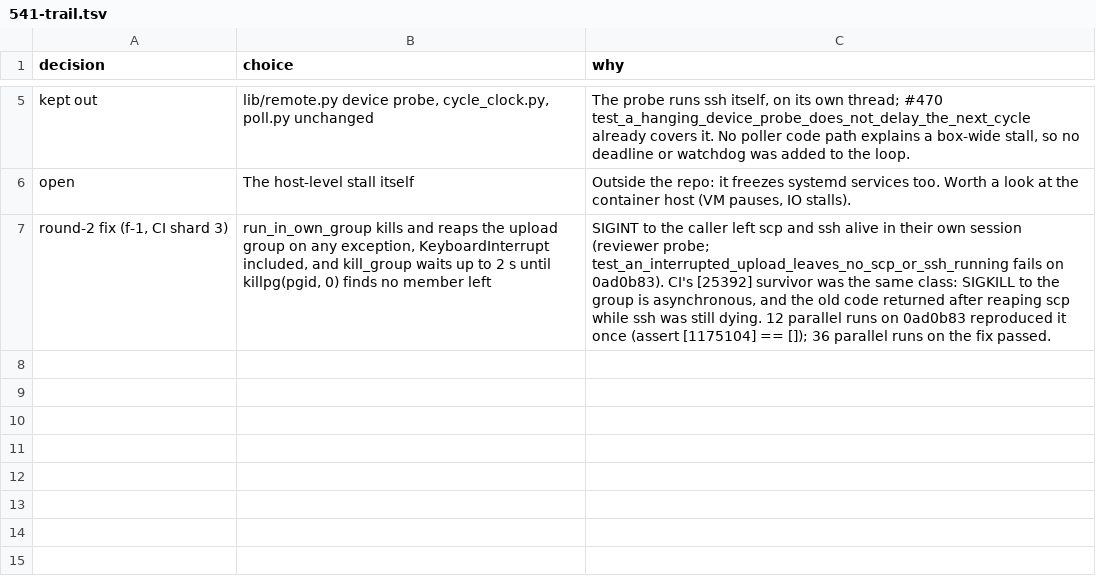
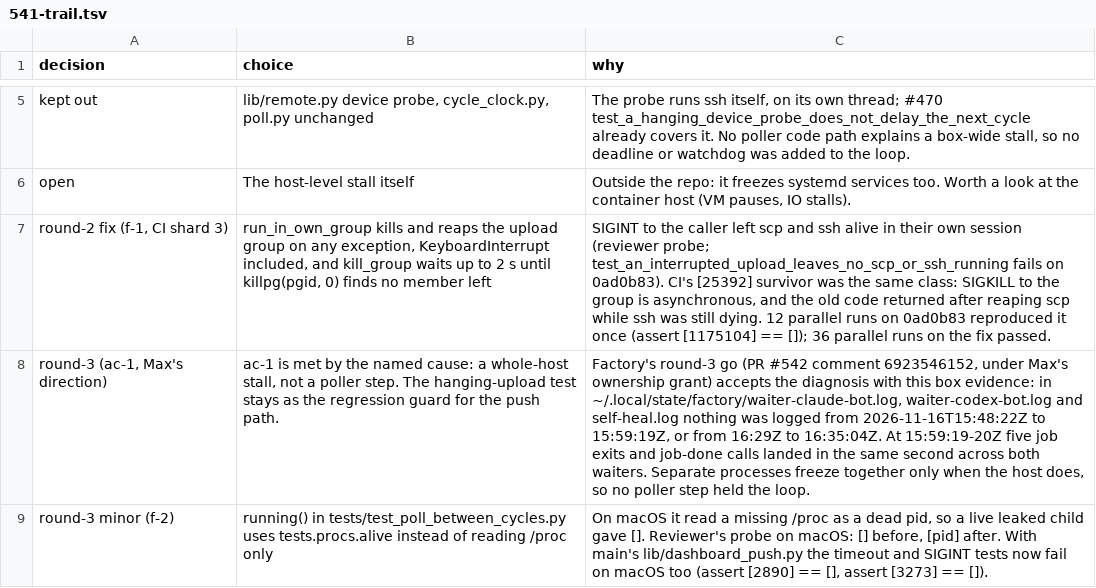
Before and after one commit to maxharris1/factory, a TSV file: docs/decisions/541-trail.tsv, drawn as a sheet; only a part is shown, gaps mark what is left out; the diff names each change by its address in the sheet, - before the commit and + after, or states it on an @@ line.

```diff
--- a/docs/decisions/541-trail.tsv
+++ b/docs/decisions/541-trail.tsv
+row 8: round-3 (ac-1, Max's direction) | ac-1 is met by the named cause: a whole-host stall, not a poller step. The hanging-upload test stays as the regression guard for the push path. | Factory's round-3 go (PR #542 comment 6923546152, under Max's ownership grant) accepts the diagnosis with this box evidence: in ~/.local/state/factory/waiter-claude-bot.log, waiter-codex-bot.log and self-heal.log nothing was logged from 2026-11-16T15:48:22Z to 15:59:19Z, or from 16:29Z to 16:35:04Z. At 15:59:19-20Z five job exits and job-done calls landed in the same second across both waiters. Separate processes freeze together only when the host does, so no poller step held the loop.
+row 9: round-3 minor (f-2) | running() in tests/test_poll_between_cycles.py uses tests.procs.alive instead of reading /proc only | On macOS it read a missing /proc as a dead pid, so a live leaked child gave []. Reviewer's probe on macOS: [] before, [pid] after. With main's lib/dashboard_push.py the timeout and SIGINT tests now fail on macOS too (assert [2890] == [], assert [3273] == []).
```
Also changed, not shown: 1 other file.
